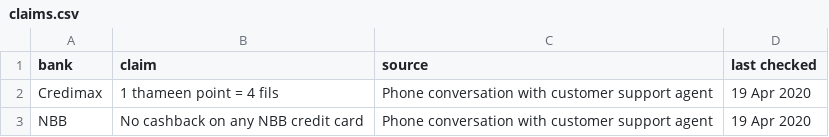
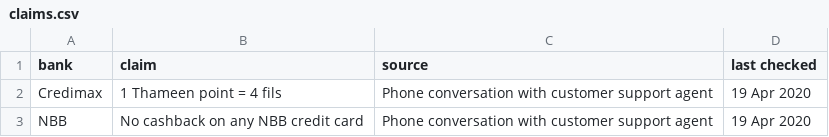
Before and after one commit to amal-ai/bahrain-banks, a CSV file: data/claims.csv, drawn as a sheet.

```diff
--- a/data/claims.csv
+++ b/data/claims.csv
@@ -1,3 +1,3 @@
 bank,claim,source,last checked
-Credimax,1 thameen point = 4 fils, Phone conversation with customer support agent,19 Apr 2020
+Credimax,1 Thameen point = 4 fils, Phone conversation with customer support agent,19 Apr 2020
 NBB,No cashback on any NBB credit card, Phone conversation with customer support agent,19 Apr 2020
```
Also changed, not shown: data/credit_cards.csv, 1 other file.
